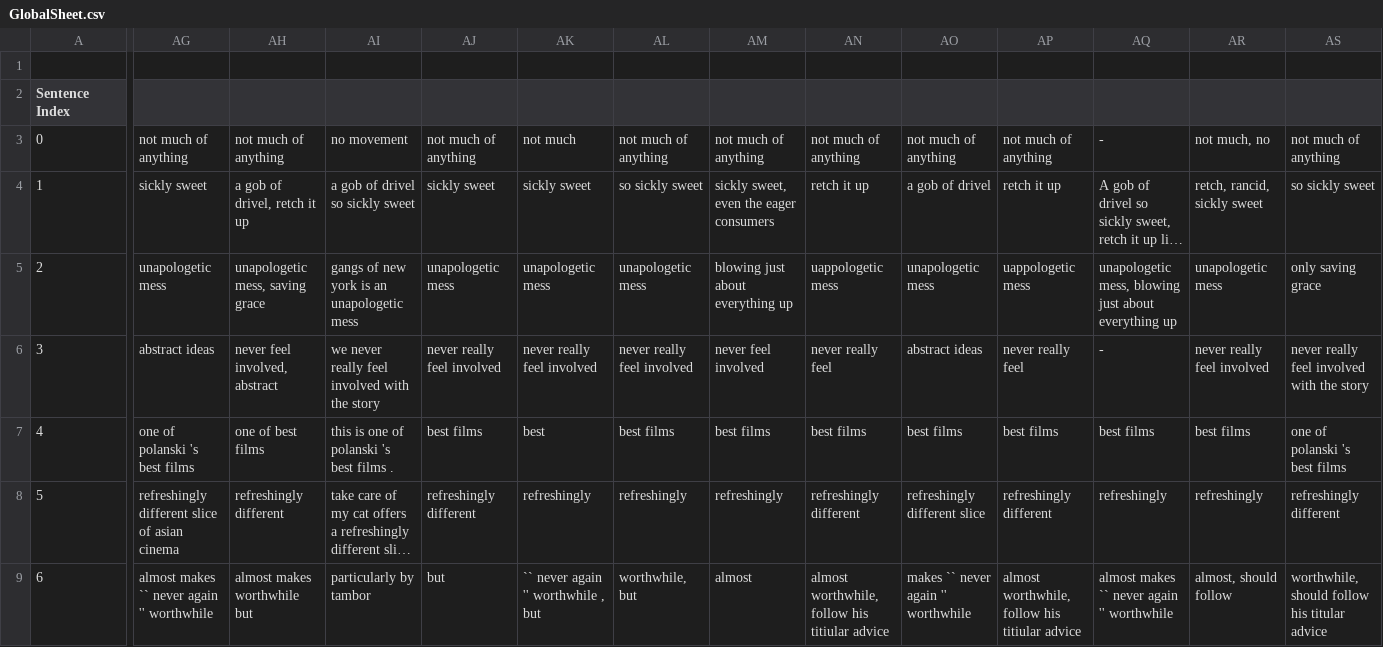
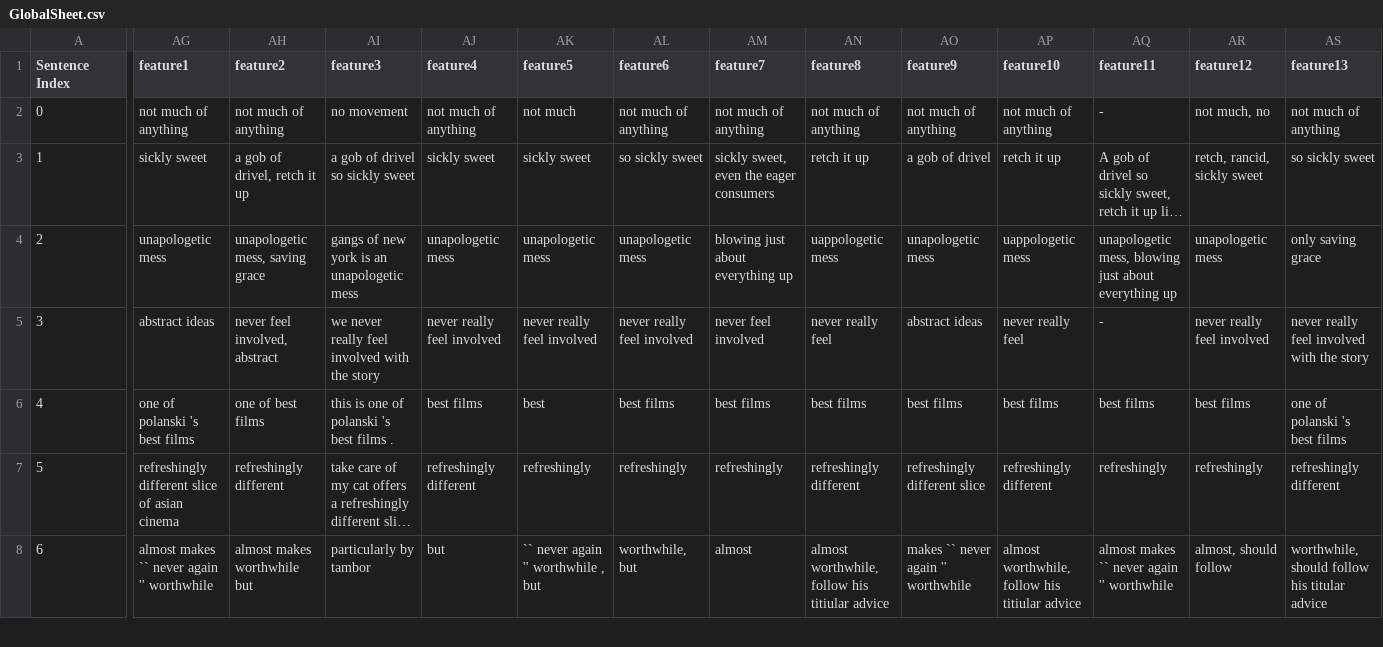
Before and after one commit to Olaybence/Web-Science, a CSV file: Assignment/SST2/GlobalSheet.csv, drawn as a sheet; only a part is shown, gaps mark what is left out; long unchanged cells end in …; removed rows and columns are numbered as before the commit, all else as after; rows hold the shown columns only; the diff covers the shown part only; the diff names each change by its address in the sheet, - before the commit and + after, or states it on an @@ line.

```diff
--- a/Assignment/SST2/GlobalSheet.csv
+++ b/Assignment/SST2/GlobalSheet.csv
-row 1: (empty)
-AG1: (empty)
+AG1: feature1
-AH1: (empty)
+AH1: feature2
-AI1: (empty)
+AI1: feature3
-AJ1: (empty)
+AJ1: feature4
-AK1: (empty)
+AK1: feature5
-AL1: (empty)
+AL1: feature6
-AM1: (empty)
+AM1: feature7
-AN1: (empty)
+AN1: feature8
-AO1: (empty)
+AO1: feature9
-AP1: (empty)
+AP1: feature10
-AQ1: (empty)
+AQ1: feature11
-AR1: (empty)
+AR1: feature12
-AS1: (empty)
+AS1: feature13
```
Also changed, not shown: 16 edited cells elsewhere in this file, 8 other files.
